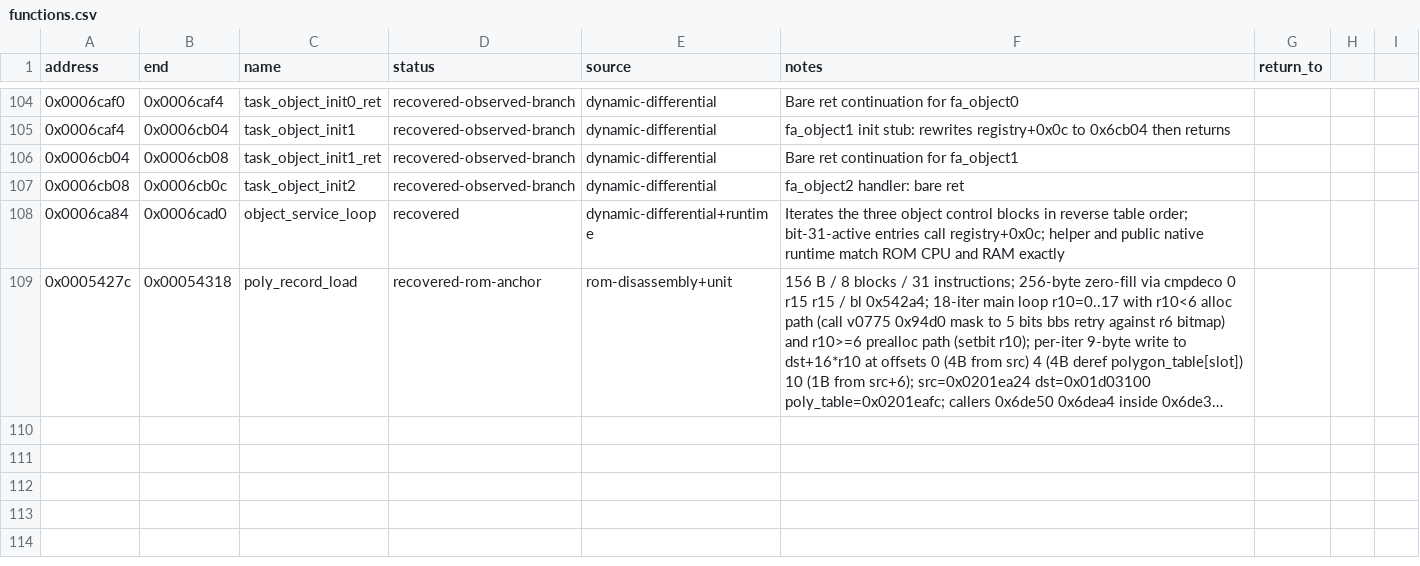
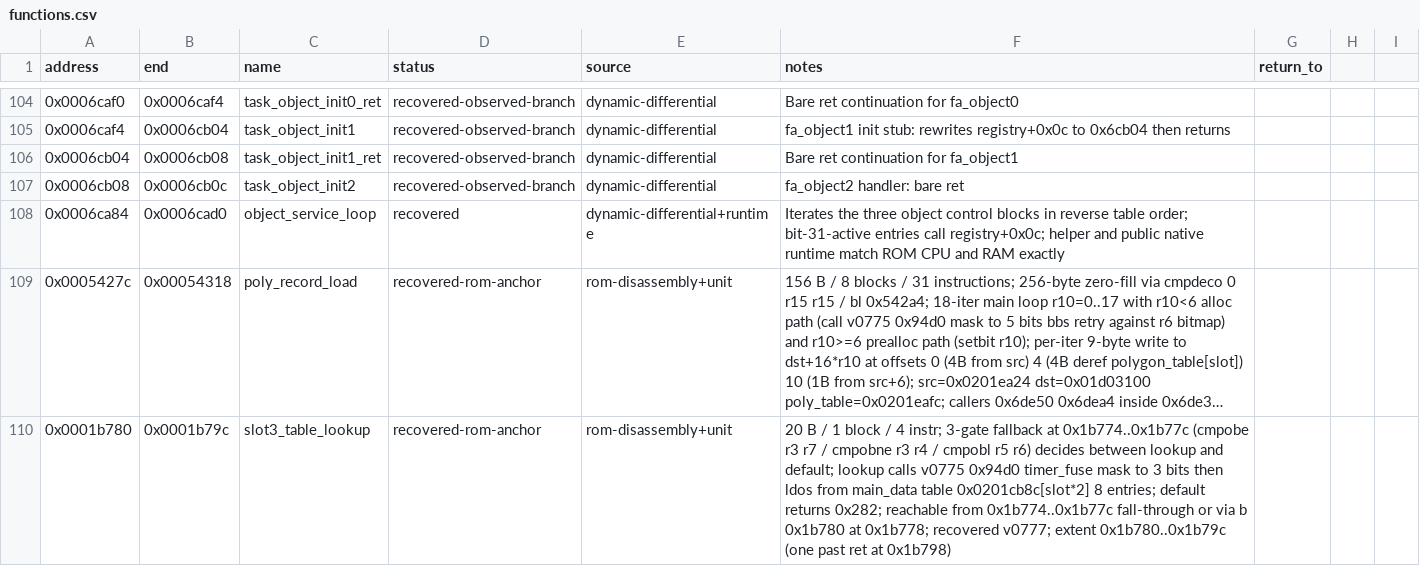
Before and after one commit to biggestsonicfan/vf2-decomp, a CSV file: decomp/i960/functions.csv, drawn as a sheet; only a part is shown, gaps mark what is left out; long unchanged cells end in …; the diff names each change by its address in the sheet, - before the commit and + after, or states it on an @@ line.

Commit message:
v0777: recover 0x1b780 slot3_table_lookup (20B/1 block/4 instr, ctest #68)
Recovers the second known caller of v0775 (0x94d0 timer_fuse):
a 20-byte, 1-block, 4-instruction function that calls 0x94d0
to get a 3-bit slot index, then looks up a 16-bit word from
an 8-entry main_data table at 0x0201cb8c.

The 3 cmpob gates at 0x1b774..0x1b77c are fall-through
header gates (cmpobe r3 r7 / cmpobne r3 r4 / cmpobl r5 r6);
the body starts at 0x1b780 which is also the explicit b target
of the cmpobne at 0x1b778.

Two paths:
- lookup: all 3 gates pass -> call 0x94d0, mask g0 to 3 bits,
  read 16-bit from main_data table[slot*2], return it
- default: any gate fails -> return constant 0x282

Closes the second of 2 callers of 0x94d0 timer_fuse:
- 0x1b780 (v0777, this slice): slot3_table_lookup
- 0x542c8 (v0776): alloc-path inside poly_record_load loop

- Adds vf2_hybrid_slot3_table_lookup_1b780_execute in hybrid.c
- Declares in include/vf2/hybrid/player.h
- Adds ctest #68 vf2_slot3_table_lookup_1b780 with 4 legs
  (lookup success, default via cmpobe, default via cmpobne,
  default via cmpobl)
- Adds functions.csv row at line 110
- Adds slice note slot3_table_lookup_1b780_recovered_v0777.md

```diff
--- a/decomp/i960/functions.csv
+++ b/decomp/i960/functions.csv
+row 110: 0x0001b780 | 0x0001b79c | slot3_table_lookup | recovered-rom-anchor | rom-disassembly+unit | 20 B / 1 block / 4 instr; 3-gate fallback at 0x1b774..0x1b77c (cmpobe r3 r7 / cmpobne r3 r4 / cmpobl r5 r6) decides between lookup and default; lookup calls v0775 0x94d0 timer_fuse mask to 3 bits then ldos from main_data table 0x0201cb8c[slot*2] 8 entries; default returns 0x282; reachable from 0x1b774..0x1b77c fall-through or via b 0x1b780 at 0x1b778; recovered v0777; extent 0x1b780..0x1b79c (one past ret at 0x1b798)
```
Also changed, not shown: 5 other files.
